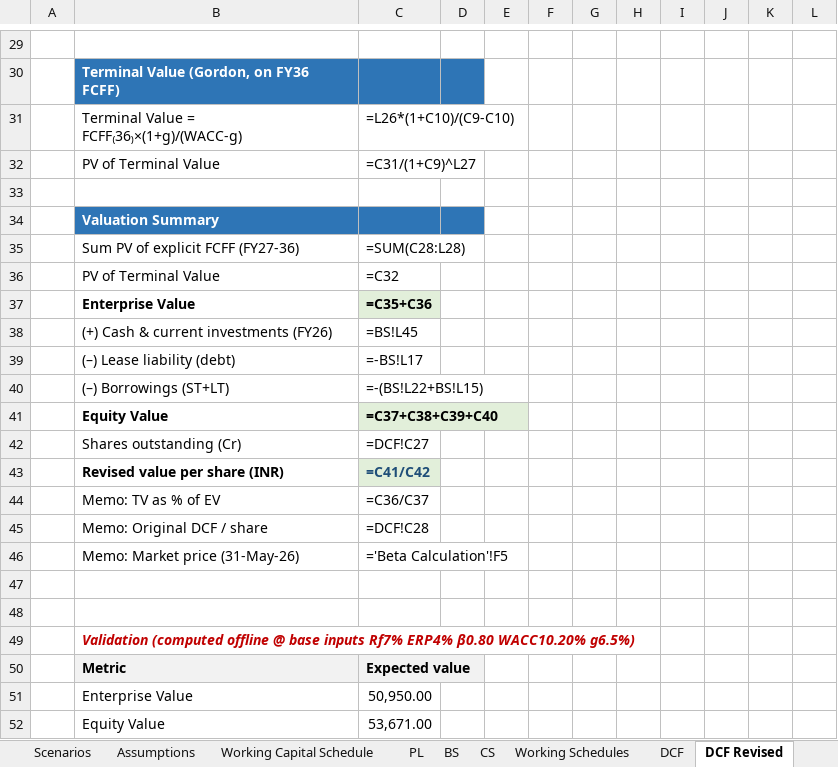
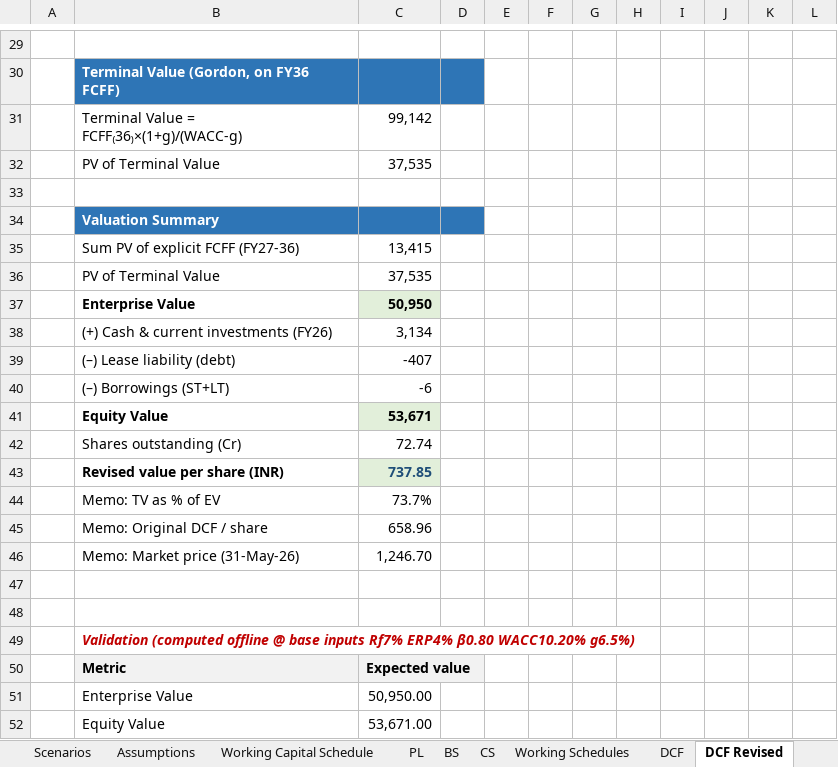
Before and after one commit to mbashivam897-rgb/USL, an Excel workbook: United Spirits Excel.xlsx, sheet DCF Revised, drawn as a sheet; only a part is shown, gaps mark what is left out; values as stored, in another font and other column widths than the file's, no borders; formulas without a stored value are shown as written; the diff covers the shown part only; the diff names each change by its address in the sheet, - before the commit and + after, or states it on an @@ line.

```diff
--- a/United Spirits Excel.xlsx (sheet DCF Revised)
+++ b/United Spirits Excel.xlsx (sheet DCF Revised)
-C31: =L26*(1+C10)/(C9-C10)
+C31: 99,142
-C32: =C31/(1+C9)^L27
+C32: 37,535
-C35: =SUM(C28:L28)
+C35: 13,415
-C36: =C32
+C36: 37,535
-C37: =C35+C36
+C37: 50,950
-C38: =BS!L45
+C38: 3,134
-C39: =-BS!L17
+C39: -407
-C40: =-(BS!L22+BS!L15)
+C40: -6
-C41: =C37+C38+C39+C40
+C41: 53,671
-C42: =DCF!C27
+C42: 72.74
-C43: =C41/C42
+C43: 737.85
-C44: =C36/C37
+C44: 73.7%
-C45: =DCF!C28
+C45: 658.96
-C46: ='Beta Calculation'!F5
+C46: 1,246.70
```
Also changed, not shown: 8 added rows, 8 removed rows and 16 edited cells elsewhere in this sheet, sheet DataShee, sheet Working Schedules, sheet Beta Calculation, sheet Working Capital Schedule, sheet CS, sheet Cashflow, 9 more sheets.
